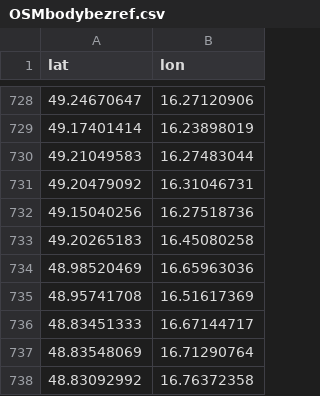
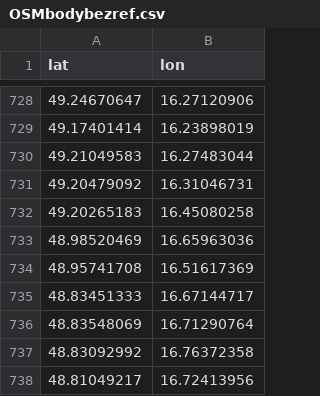
Before and after one commit to RichMar/BZ, a CSV file: OSMbodybezref.csv, drawn as a sheet; only a part is shown, gaps mark what is left out; the shorter side is filled out with more unchanged rows.

```diff
--- a/OSMbodybezref.csv
+++ b/OSMbodybezref.csv
@@ -731,3 +731,2 @@ lat,lon
 49.20479092,16.31046731
-49.15040256,16.27518736
 49.20265183,16.45080258
```
Also changed, not shown: enc-OSMchybejicibody.csv, statistika.csv, 4 other files.
